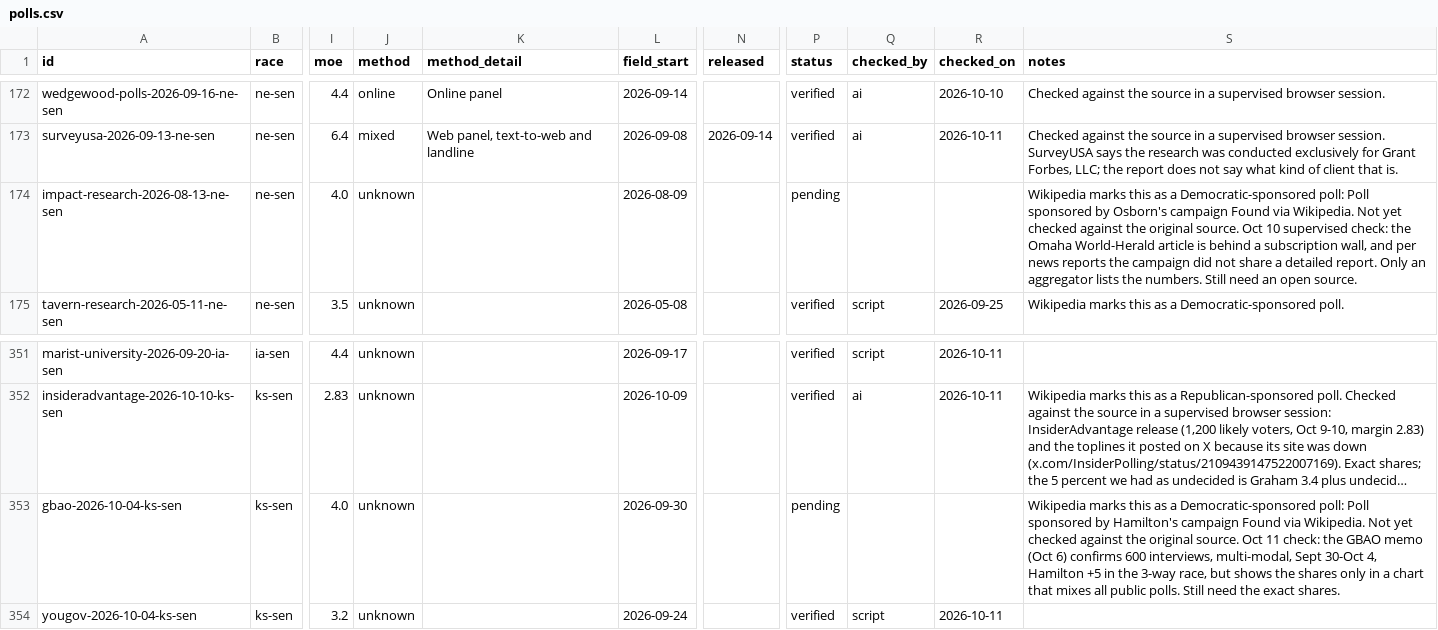
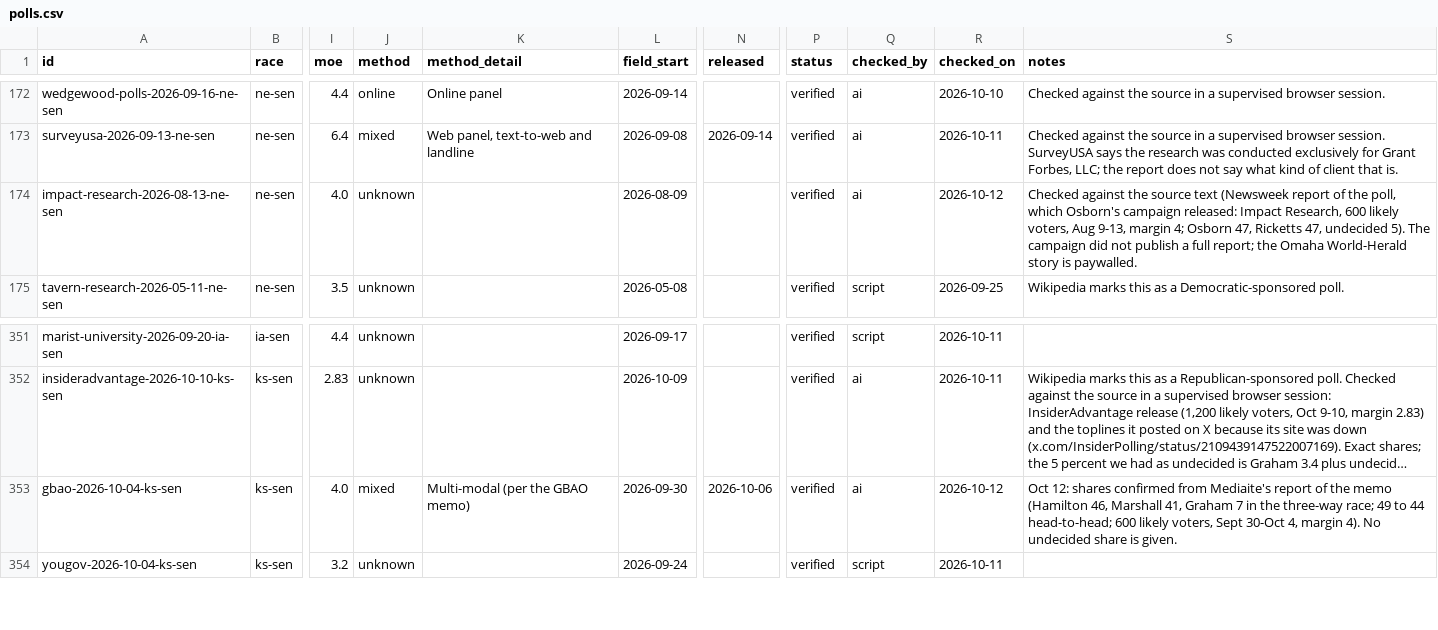
Before and after one commit to thomasdllrd1-ops/unspun, a CSV file: data/polls/polls.csv, drawn as a sheet; only a part is shown, gaps mark what is left out; long unchanged cells end in …; the diff names each change by its address in the sheet, - before the commit and + after, or states it on an @@ line.

```diff
--- a/data/polls/polls.csv
+++ b/data/polls/polls.csv
-P174 (status): pending
+P174 (status): verified
-Q174 (checked_by): (empty)
+Q174 (checked_by): ai
-R174 (checked_on): (empty)
+R174 (checked_on): 2026-10-12
-S174 (notes): Wikipedia marks this as a Democratic-sponsored poll: Poll sponsored by Osborn's campaign Found via Wikipedia. Not yet checked against the original source. Oct 10 supervised check: the Omaha World-Herald article is behind a subscription wall, and per news reports the campaign did not share a detailed report. Only an aggregator lists the numbers. Still need an open source.
+S174 (notes): Checked against the source text (Newsweek report of the poll, which Osborn's campaign released: Impact Research, 600 likely voters, Aug 9-13, margin 4; Osborn 47, Ricketts 47, undecided 5). The campaign did not publish a full report; the Omaha World-Herald story is paywalled.
-J353 (method): unknown
+J353 (method): mixed
-K353 (method_detail): (empty)
+K353 (method_detail): Multi-modal (per the GBAO memo)
-N353 (released): (empty)
+N353 (released): 2026-10-06
-P353 (status): pending
+P353 (status): verified
-Q353 (checked_by): (empty)
+Q353 (checked_by): ai
-R353 (checked_on): (empty)
+R353 (checked_on): 2026-10-12
-S353 (notes): Wikipedia marks this as a Democratic-sponsored poll: Poll sponsored by Hamilton's campaign Found via Wikipedia. Not yet checked against the original source. Oct 11 check: the GBAO memo (Oct 6) confirms 600 interviews, multi-modal, Sept 30-Oct 4, Hamilton +5 in the 3-way race, but shows the shares only in a chart that mixes all public polls. Still need the exact shares.
+S353 (notes): Oct 12: shares confirmed from Mediaite's report of the memo (Hamilton 46, Marshall 41, Graham 7 in the three-way race; 49 to 44 head-to-head; 600 likely voters, Sept 30-Oct 4, margin 4). No undecided share is given.
```
Also changed, not shown: data/polls/poll_results.csv, 1 other file.
